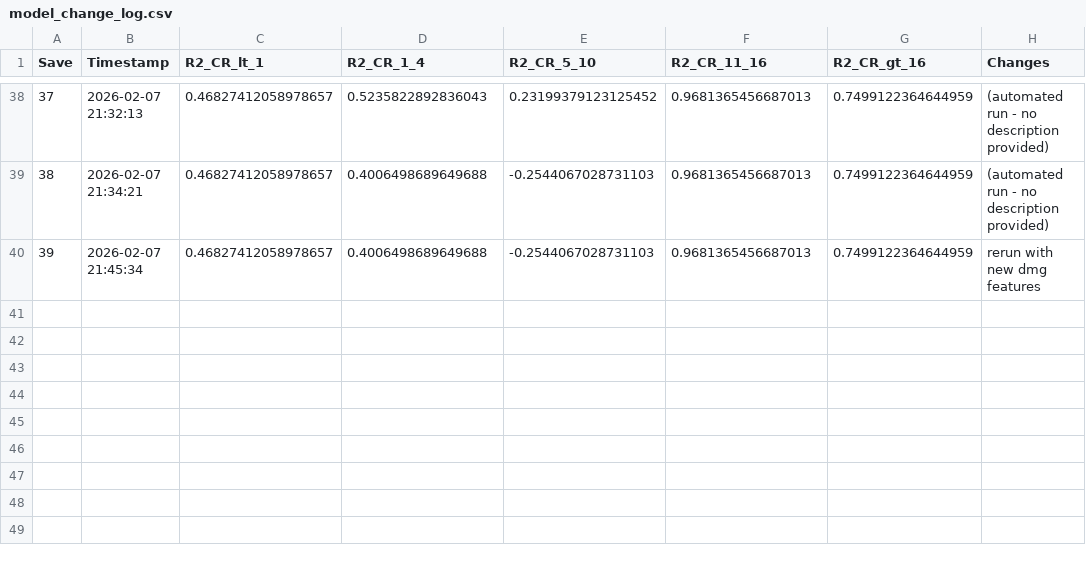
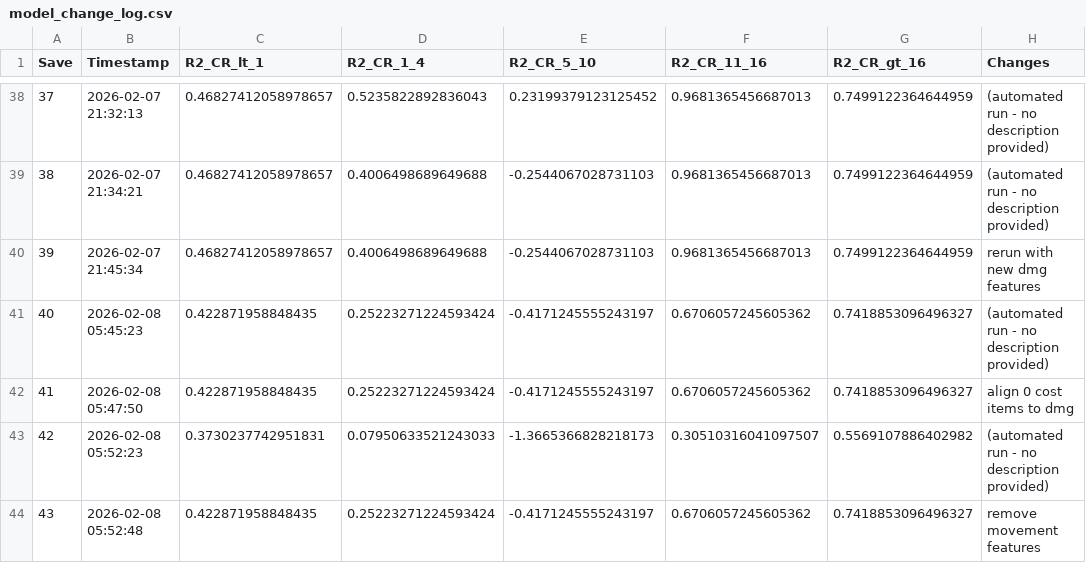
Before and after one commit to conorbarryhoke/matrix_v0, a CSV file: notebooks/model_change_log.csv, drawn as a sheet; only a part is shown, gaps mark what is left out; the diff names each change by its address in the sheet, - before the commit and + after, or states it on an @@ line.

```diff
--- a/notebooks/model_change_log.csv
+++ b/notebooks/model_change_log.csv
+row 41: 40 | 2026-02-08 05:45:23 | 0.422871958848435 | 0.25223271224593424 | -0.4171245555243197 | 0.6706057245605362 | 0.7418853096496327 | (automated run - no description provided)
+row 42: 41 | 2026-02-08 05:47:50 | 0.422871958848435 | 0.25223271224593424 | -0.4171245555243197 | 0.6706057245605362 | 0.7418853096496327 | align 0 cost items to dmg
+row 43: 42 | 2026-02-08 05:52:23 | 0.3730237742951831 | 0.07950633521243033 | -1.3665366828218173 | 0.30510316041097507 | 0.5569107886402982 | (automated run - no description provided)
+row 44: 43 | 2026-02-08 05:52:48 | 0.422871958848435 | 0.25223271224593424 | -0.4171245555243197 | 0.6706057245605362 | 0.7418853096496327 | remove movement features
```
Also changed, not shown: data/engineered_features.csv, 15 other files.
